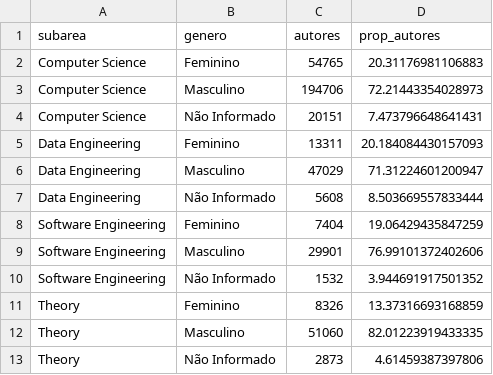
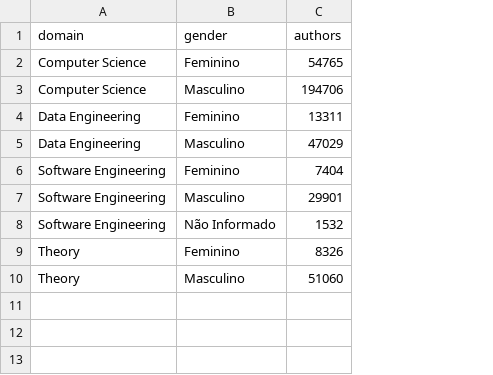
Before and after one commit to nailsoncunha/csvs_visualizacao, a CSV file: authors_domain.csv, drawn as a sheet; removed rows and columns are numbered as before the commit, all else as after; the diff names each change by its address in the sheet, - before the commit and + after, or states it on an @@ line.

Commit message:
autores por dominio

```diff
--- a/authors_domain.csv
+++ b/authors_domain.csv
-column D, rows 2-3: 20.31176981106883 | 72.21443354028973; rows 5-6: 20.184084430157093 | 71.31224601200947; rows 8-12: 19.06429435847259 | 76.99101372402606 | 3.944691917501352 | 13.37316693168859 | 82.01223919433335
-row 1: subarea | genero | autores | prop_autores
+row 1: domain | gender | authors
-row 4: Computer Science | Não Informado | 20151 | 7.473796648641431
-row 7: Data Engineering | Não Informado | 5608 | 8.503669557833444
-row 13: Theory | Não Informado | 2873 | 4.61459387397806
```
